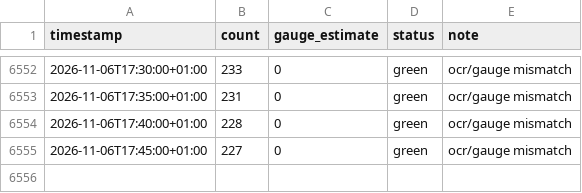
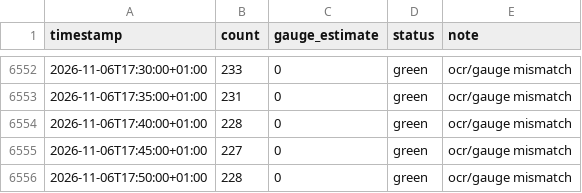
Before and after one commit to can-celebi/stadthallenbad, a CSV file: data.csv, drawn as a sheet; only a part is shown, gaps mark what is left out; the diff names each change by its address in the sheet, - before the commit and + after, or states it on an @@ line.

```diff
--- a/data.csv
+++ b/data.csv
+row 6556: 2026-11-06T17:50:00+01:00 | 228 | 0 | green | ocr/gauge mismatch
```
